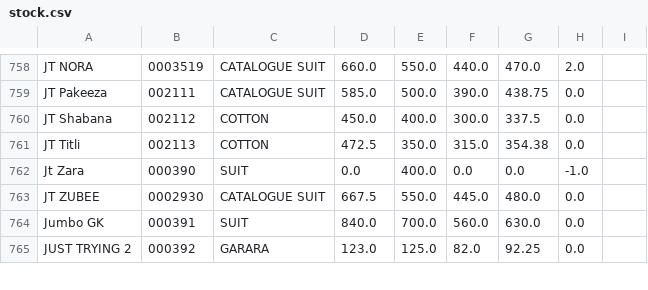
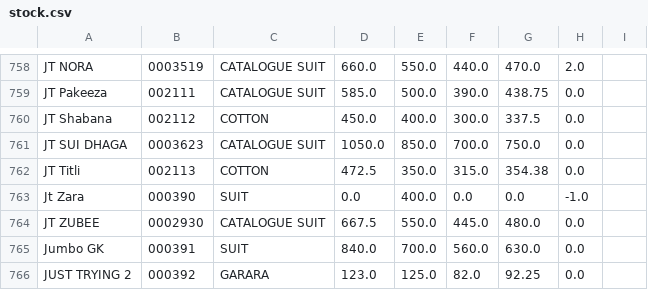
Before and after one commit to srfashoinned/srpsdlist, a CSV file: stock.csv, drawn as a sheet; only a part is shown, gaps mark what is left out.

Commit message:
Auto stock update

```diff
--- a/stock.csv
+++ b/stock.csv
@@ -760,2 +760,3 @@ JT Pakeeza,002111,CATALOGUE SUIT,585.0,500.0,390.0,438.75,0.0
 JT Shabana,002112,COTTON,450.0,400.0,300.0,337.5,0.0
+JT SUI DHAGA,0003623,CATALOGUE SUIT,1050.0,850.0,700.0,750.0,0.0
 JT Titli,002113,COTTON,472.5,350.0,315.0,354.38,0.0
```
Also changed, not shown: 1 other file.
